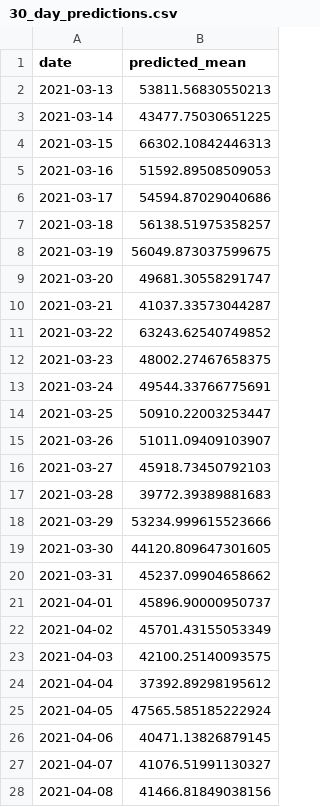
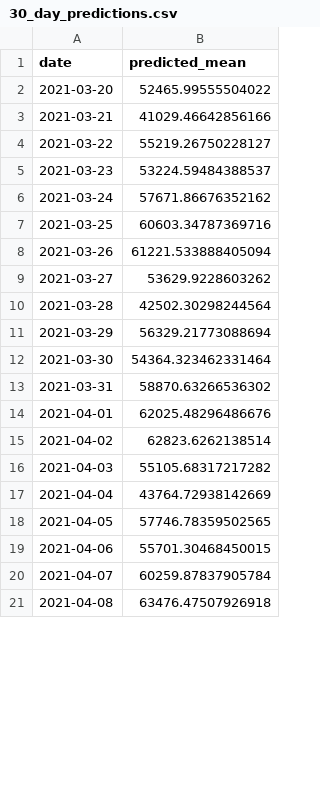
Before and after one commit to CCom20/covid-ml-application, a CSV file: data/30_day_predictions.csv, drawn as a sheet; only a part is shown; the diff covers the shown part only.

```diff
--- a/data/30_day_predictions.csv
+++ b/data/30_day_predictions.csv
@@ -1,28 +1,21 @@
 date,predicted_mean
-2021-03-13,53811.56830550213
-2021-03-14,43477.75030651225
-2021-03-15,66302.10842446313
-2021-03-16,51592.89508509053
-2021-03-17,54594.87029040686
-2021-03-18,56138.51975358257
-2021-03-19,56049.873037599675
-2021-03-20,49681.30558291747
-2021-03-21,41037.33573044287
-2021-03-22,63243.62540749852
-2021-03-23,48002.27467658375
-2021-03-24,49544.33766775691
-2021-03-25,50910.22003253447
-2021-03-26,51011.09409103907
-2021-03-27,45918.73450792103
-2021-03-28,39772.39389881683
-2021-03-29,53234.999615523666
-2021-03-30,44120.809647301605
-2021-03-31,45237.09904658662
-2021-04-01,45896.90000950737
-2021-04-02,45701.43155053349
-2021-04-03,42100.25140093575
-2021-04-04,37392.89298195612
-2021-04-05,47565.585185222924
-2021-04-06,40471.13826879145
-2021-04-07,41076.51991130327
-2021-04-08,41466.81849038156
+2021-03-20,52465.99555504022
+2021-03-21,41029.46642856166
+2021-03-22,55219.26750228127
+2021-03-23,53224.59484388537
+2021-03-24,57671.86676352162
+2021-03-25,60603.34787369716
+2021-03-26,61221.533888405094
+2021-03-27,53629.9228603262
+2021-03-28,42502.30298244564
+2021-03-29,56329.21773088694
+2021-03-30,54364.323462331464
+2021-03-31,58870.63266536302
+2021-04-01,62025.48296486676
+2021-04-02,62823.6262138514
+2021-04-03,55105.68317217282
+2021-04-04,43764.72938142669
+2021-04-05,57746.78359502565
+2021-04-06,55701.30468450015
+2021-04-07,60259.87837905784
+2021-04-08,63476.47507926918
```
Also changed, not shown: 7 added rows and 3 edited cells elsewhere in this file, data/state-daily-stats.csv, data/state-master-data.csv, 7 other files.
